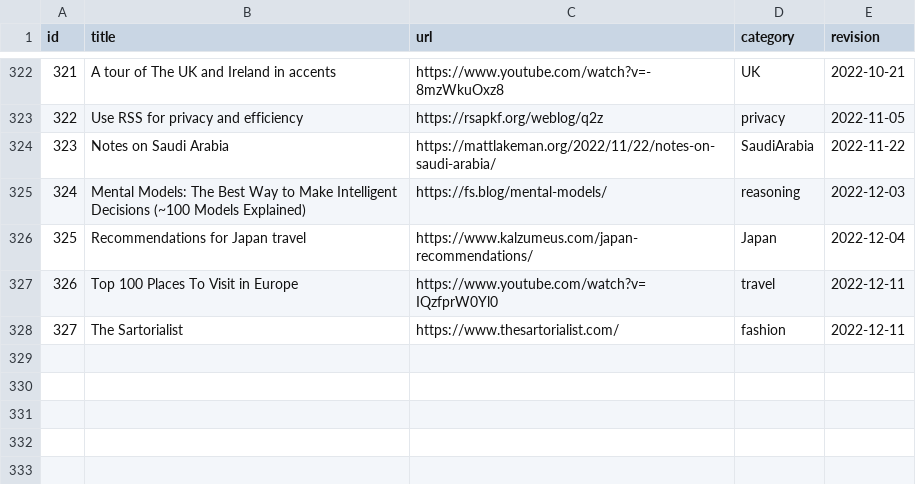
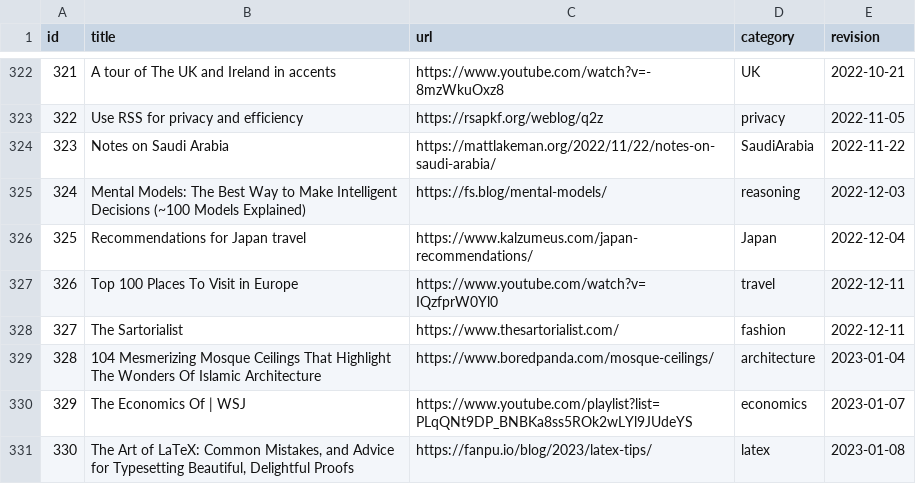
Before and after one commit to erikgahner/links, a CSV file: data.csv, drawn as a sheet; only a part is shown, gaps mark what is left out.

```diff
--- a/data.csv
+++ b/data.csv
@@ -328 +328,4 @@ id,title,url,category,revision
 327,"The Sartorialist",https://www.thesartorialist.com/,fashion,"2022-12-11"
+328,"104 Mesmerizing Mosque Ceilings That Highlight The Wonders Of Islamic Architecture",https://www.boredpanda.com/mosque-ceilings/,architecture,"2023-01-04"
+329,"The Economics Of | WSJ",https://www.youtube.com/playlist?list=PLqQNt9DP_BNBKa8ss5ROk2wLYl9JUdeYS,economics,"2023-01-07"
+330,"The Art of LaTeX: Common Mistakes, and Advice for Typesetting Beautiful, Delightful Proofs",https://fanpu.io/blog/2023/latex-tips/,latex,"2023-01-08"
```
Also changed, not shown: 2 other files.
